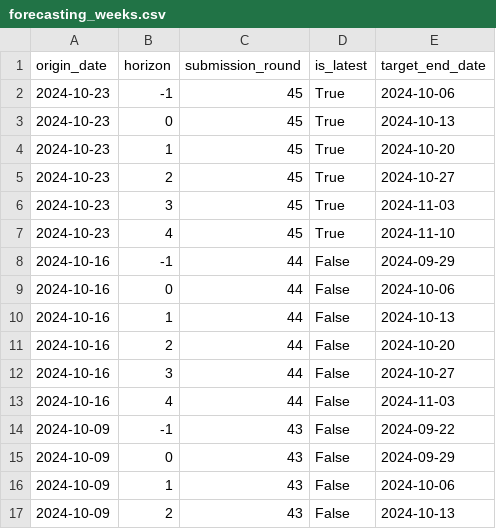
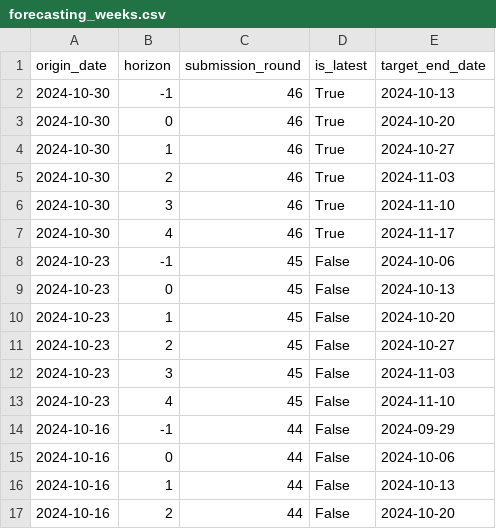
Before and after one commit to european-modelling-hubs/ari-forecast-hub_archive, a CSV file: supporting-files/forecasting_weeks.csv, drawn as a sheet; only a part is shown; the shorter side is filled out with more unchanged rows.

```diff
--- a/supporting-files/forecasting_weeks.csv
+++ b/supporting-files/forecasting_weeks.csv
@@ -1,8 +1,14 @@
 origin_date,horizon,submission_round,is_latest,target_end_date
-2024-10-23,-1,45,True,2024-10-06
-2024-10-23,0,45,True,2024-10-13
-2024-10-23,1,45,True,2024-10-20
-2024-10-23,2,45,True,2024-10-27
-2024-10-23,3,45,True,2024-11-03
-2024-10-23,4,45,True,2024-11-10
+2024-10-30,-1,46,True,2024-10-13
+2024-10-30,0,46,True,2024-10-20
+2024-10-30,1,46,True,2024-10-27
+2024-10-30,2,46,True,2024-11-03
+2024-10-30,3,46,True,2024-11-10
+2024-10-30,4,46,True,2024-11-17
+2024-10-23,-1,45,False,2024-10-06
+2024-10-23,0,45,False,2024-10-13
+2024-10-23,1,45,False,2024-10-20
+2024-10-23,2,45,False,2024-10-27
+2024-10-23,3,45,False,2024-11-03
+2024-10-23,4,45,False,2024-11-10
 2024-10-16,-1,44,False,2024-09-29
```
